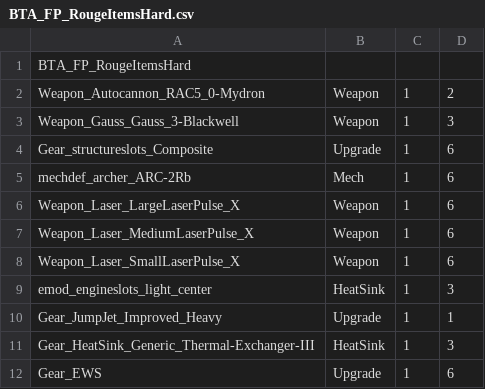
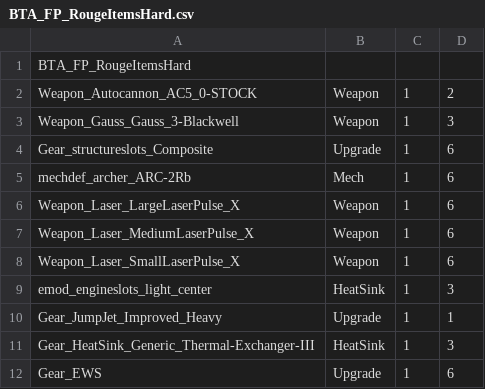
Before and after one commit to donZappo/Battletech-Revised-Release-Version, a CSV file: Flashpoint - Arano Restoration/data/BTA_FP_RougeItemsHard.csv, drawn as a sheet.

```diff
--- a/Flashpoint - Arano Restoration/data/BTA_FP_RougeItemsHard.csv
+++ b/Flashpoint - Arano Restoration/data/BTA_FP_RougeItemsHard.csv
@@ -1,3 +1,3 @@
 BTA_FP_RougeItemsHard,,,
-Weapon_Autocannon_RAC5_0-Mydron,Weapon,1,2
+Weapon_Autocannon_AC5_0-STOCK,Weapon,1,2
 Weapon_Gauss_Gauss_3-Blackwell,Weapon,1,3
```
Also changed, not shown: 10 other files.
